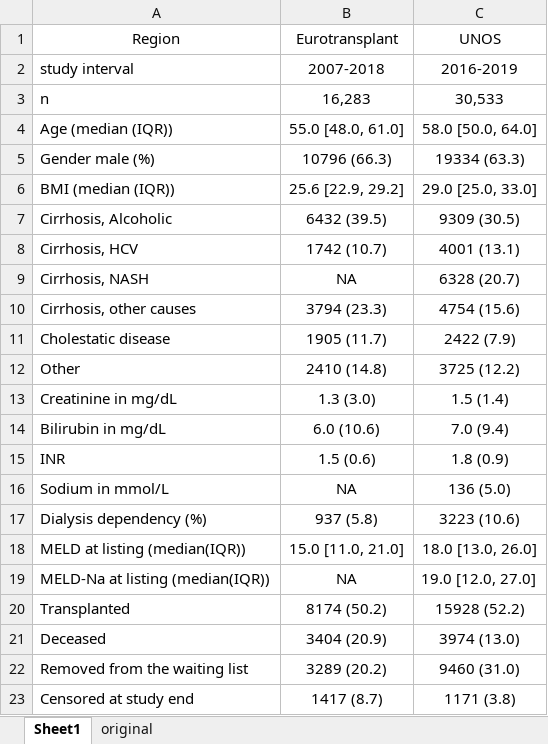
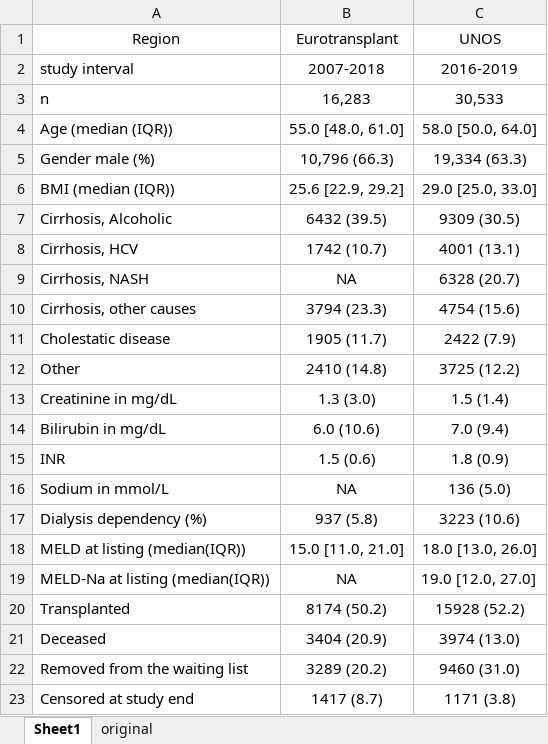
Before and after one commit to BenGoudsmit/Thesis, an Excel workbook: figures/jm/table 1.xlsx, sheet Sheet1, drawn as a sheet; values as stored, in another font and other column widths than the file's, no borders; the diff names each change by its address in the sheet, - before the commit and + after, or states it on an @@ line.

```diff
--- a/figures/jm/table 1.xlsx (sheet Sheet1)
+++ b/figures/jm/table 1.xlsx (sheet Sheet1)
-B5 (Eurotransplant): 10796 (66.3)
+B5 (Eurotransplant): 10,796 (66.3)
-C5 (UNOS): 19334 (63.3)
+C5 (UNOS): 19,334 (63.3)
```
Also changed, not shown: figures/benefit/table 1.xlsx, figures/meldna/table 1 Patient characteristics at listing.xlsx, 3 other files.
